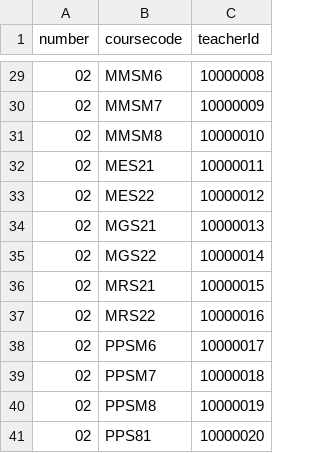
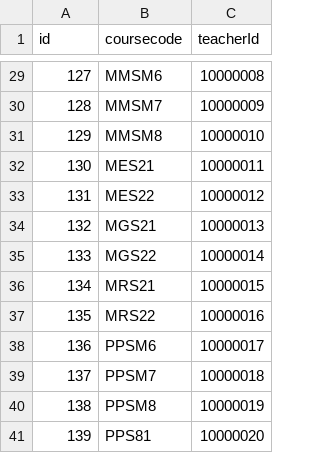
Before and after one commit to newlin47/csvquelizer, a CSV file: server/db/csv/sections.csv, drawn as a sheet; only a part is shown, gaps mark what is left out; the diff covers the shown part only.

```diff
--- a/server/db/csv/sections.csv
+++ b/server/db/csv/sections.csv
@@ -1 +1 @@
-number,coursecode,teacherId
+id,coursecode,teacherId
@@ -29,13 +29,13 @@ number,coursecode,teacherId
-02,MMSM6,10000008
-02,MMSM7,10000009
-02,MMSM8,10000010
-02,MES21,10000011
-02,MES22,10000012
-02,MGS21,10000013
-02,MGS22,10000014
-02,MRS21,10000015
-02,MRS22,10000016
-02,PPSM6,10000017
-02,PPSM7,10000018
-02,PPSM8,10000019
-02,PPS81,10000020
+127,MMSM6,10000008
+128,MMSM7,10000009
+129,MMSM8,10000010
+130,MES21,10000011
+131,MES22,10000012
+132,MGS21,10000013
+133,MGS22,10000014
+134,MRS21,10000015
+135,MRS22,10000016
+136,PPSM6,10000017
+137,PPSM7,10000018
+138,PPSM8,10000019
+139,PPS81,10000020
```
Also changed, not shown: 27 edited cells elsewhere in this file, server/db/csv/students.csv, 6 other files.
